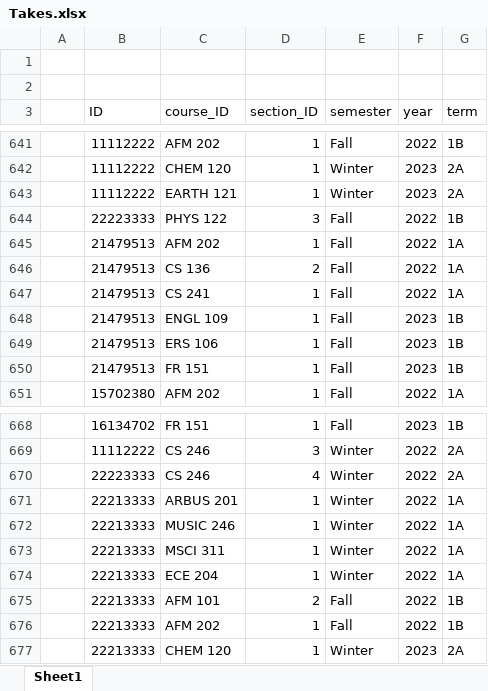
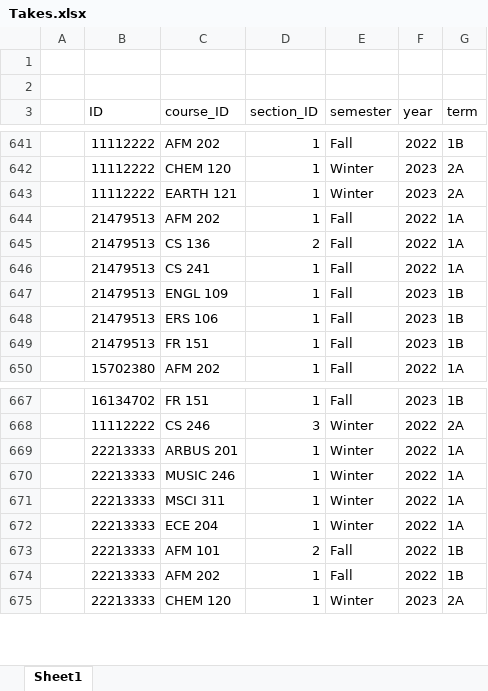
Before and after one commit to vips11/CS348Proj, an Excel workbook: data/Excel Format/relations/Takes.xlsx, sheet Sheet1, drawn as a sheet; only a part is shown, gaps mark what is left out; values as stored, in another font and other column widths than the file's, no borders; charts and pictures not drawn; removed rows and columns are numbered as before the commit, all else as after; the diff covers the shown part only; the diff names each change by its address in the sheet, - before the commit and + after, or states it on an @@ line.

```diff
--- a/data/Excel Format/relations/Takes.xlsx (sheet Sheet1)
+++ b/data/Excel Format/relations/Takes.xlsx (sheet Sheet1)
-row 644:  | 22223333 | PHYS 122 | 3 | Fall | 2022 | 1B
-row 670:  | 22223333 | CS 246 | 4 | Winter | 2022 | 2A
```
Also changed, not shown: other rows of this sheet, 1 other file.
